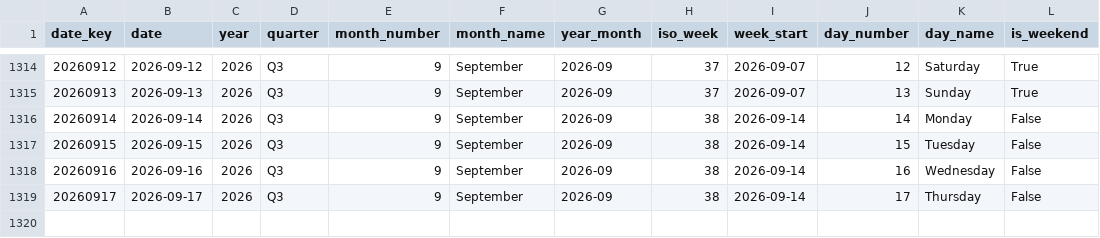
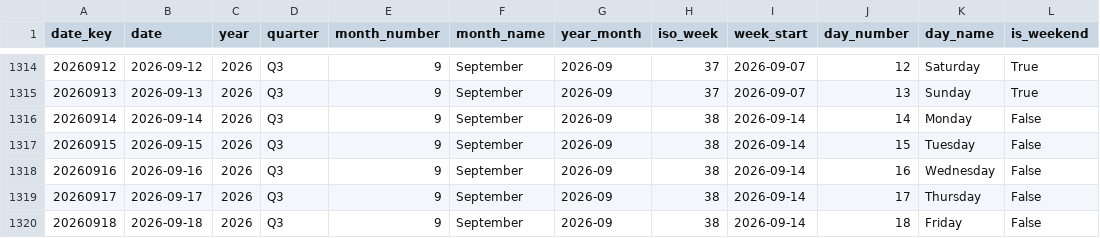
Before and after one commit to italofvaz/european-job-market-analysis, a CSV file: data/processed/dim_date.csv, drawn as a sheet; only a part is shown, gaps mark what is left out; the diff names each change by its address in the sheet, - before the commit and + after, or states it on an @@ line.

```diff
--- a/data/processed/dim_date.csv
+++ b/data/processed/dim_date.csv
+row 1320: 20260918 | 2026-09-18 | 2026 | Q3 | 9 | September | 2026-09 | 38 | 2026-09-14 | 18 | Friday | False
```
Also changed, not shown: data/logs/collection_runs.csv, data/processed/bridge_job_skills.csv, 11 other files.
